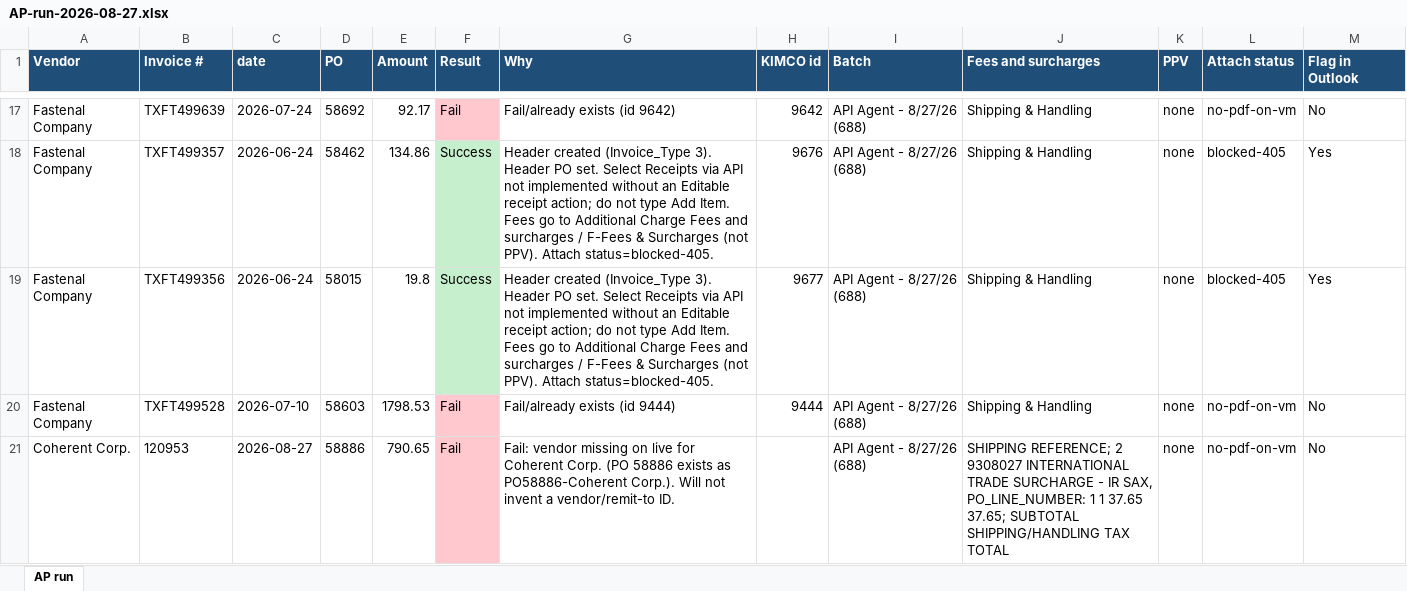
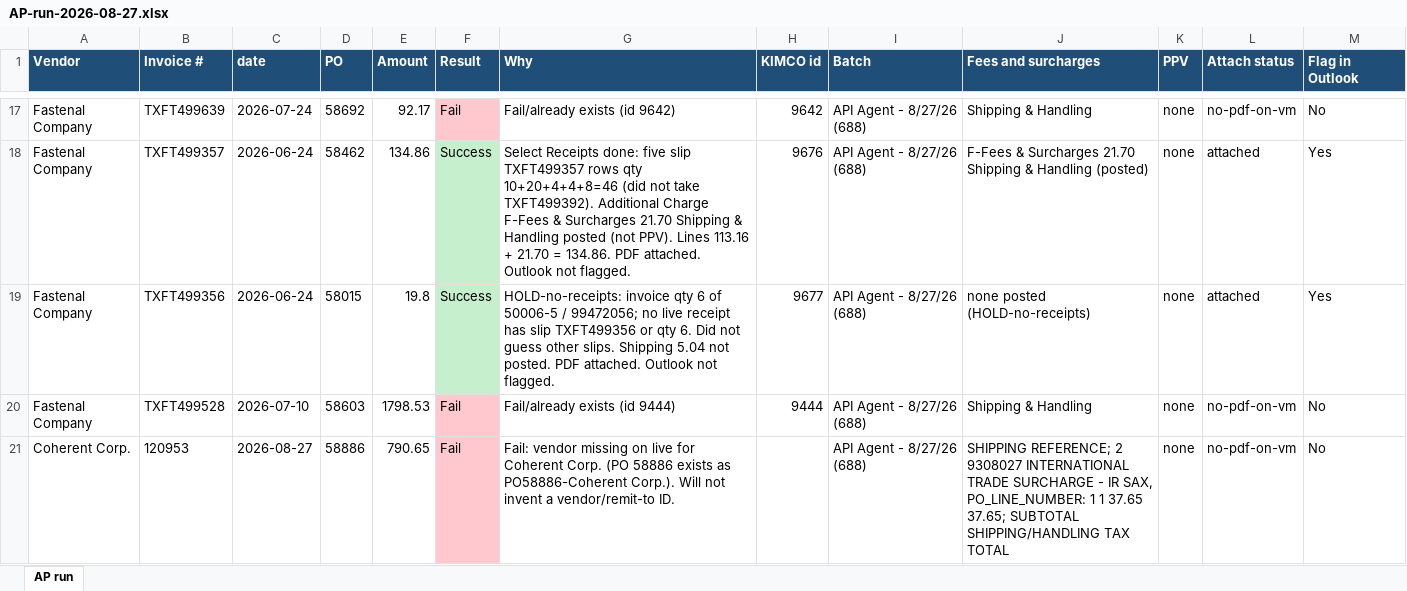
Before and after one commit to beave89atm/ap-clerk, an Excel workbook: runs/AP-run-2026-08-27.xlsx, sheet AP run, drawn as a sheet; only a part is shown, gaps mark what is left out; values as stored, in another font and other column widths than the file's, no borders; the diff covers the shown part only; the diff names each change by its address in the sheet, - before the commit and + after, or states it on an @@ line.

```diff
--- a/runs/AP-run-2026-08-27.xlsx (sheet AP run)
+++ b/runs/AP-run-2026-08-27.xlsx (sheet AP run)
-G18 (Why): Header created (Invoice_Type 3). Header PO set. Select Receipts via API not implemented without an Editable receipt action; do not type Add Item. Fees go to Additional Charge Fees and surcharges / F-Fees & Surcharges (not PPV). Attach status=blocked-405.
+G18 (Why): Select Receipts done: five slip TXFT499357 rows qty 10+20+4+4+8=46 (did not take TXFT499392). Additional Charge F-Fees & Surcharges 21.70 Shipping & Handling posted (not PPV). Lines 113.16 + 21.70 = 134.86. PDF attached. Outlook not flagged.
-J18 (Fees and surcharges): Shipping & Handling
+J18 (Fees and surcharges): F-Fees & Surcharges 21.70 Shipping & Handling (posted)
-L18:L19 (Attach status): blocked-405
+L18:L19 (Attach status): attached
-G19 (Why): Header created (Invoice_Type 3). Header PO set. Select Receipts via API not implemented without an Editable receipt action; do not type Add Item. Fees go to Additional Charge Fees and surcharges / F-Fees & Surcharges (not PPV). Attach status=blocked-405.
+G19 (Why): HOLD-no-receipts: invoice qty 6 of 50006-5 / 99472056; no live receipt has slip TXFT499356 or qty 6. Did not guess other slips. Shipping 5.04 not posted. PDF attached. Outlook not flagged.
-J19 (Fees and surcharges): Shipping & Handling
+J19 (Fees and surcharges): none posted (HOLD-no-receipts)
```
Also changed, not shown: 42 edited cells elsewhere in this sheet, 1 other file.
